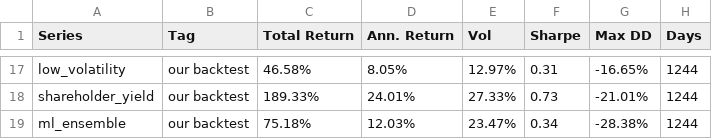
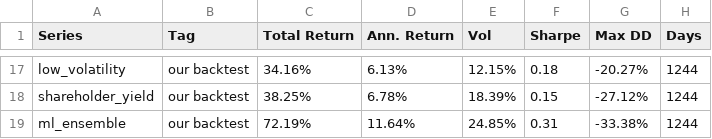
Before and after one commit to mfish324/factor_investing, a CSV file: results/comprehensive_2026-07-18/etf_cross_check/cross_check.csv, drawn as a sheet; only a part is shown, gaps mark what is left out; the diff covers the shown part only; the diff names each change by its address in the sheet, - before the commit and + after, or states it on an @@ line.

```diff
--- a/results/comprehensive_2026-07-18/etf_cross_check/cross_check.csv
+++ b/results/comprehensive_2026-07-18/etf_cross_check/cross_check.csv
-C17 (Total Return): 46.58%
+C17 (Total Return): 34.16%
-D17 (Ann. Return): 8.05%
+D17 (Ann. Return): 6.13%
-E17 (Vol): 12.97%
+E17 (Vol): 12.15%
-F17 (Sharpe): 0.31
+F17 (Sharpe): 0.18
-G17 (Max DD): -16.65%
+G17 (Max DD): -20.27%
-C18 (Total Return): 189.33%
+C18 (Total Return): 38.25%
-D18 (Ann. Return): 24.01%
+D18 (Ann. Return): 6.78%
-E18 (Vol): 27.33%
+E18 (Vol): 18.39%
-F18 (Sharpe): 0.73
+F18 (Sharpe): 0.15
-G18 (Max DD): -21.01%
+G18 (Max DD): -27.12%
-C19 (Total Return): 75.18%
+C19 (Total Return): 72.19%
-D19 (Ann. Return): 12.03%
+D19 (Ann. Return): 11.64%
-E19 (Vol): 23.47%
+E19 (Vol): 24.85%
-F19 (Sharpe): 0.34
+F19 (Sharpe): 0.31
-G19 (Max DD): -28.38%
+G19 (Max DD): -33.38%
```
Also changed, not shown: 30 edited cells elsewhere in this file, results/comprehensive_2026-07-18/etf_cross_check/pairwise.csv, 11 other files.
